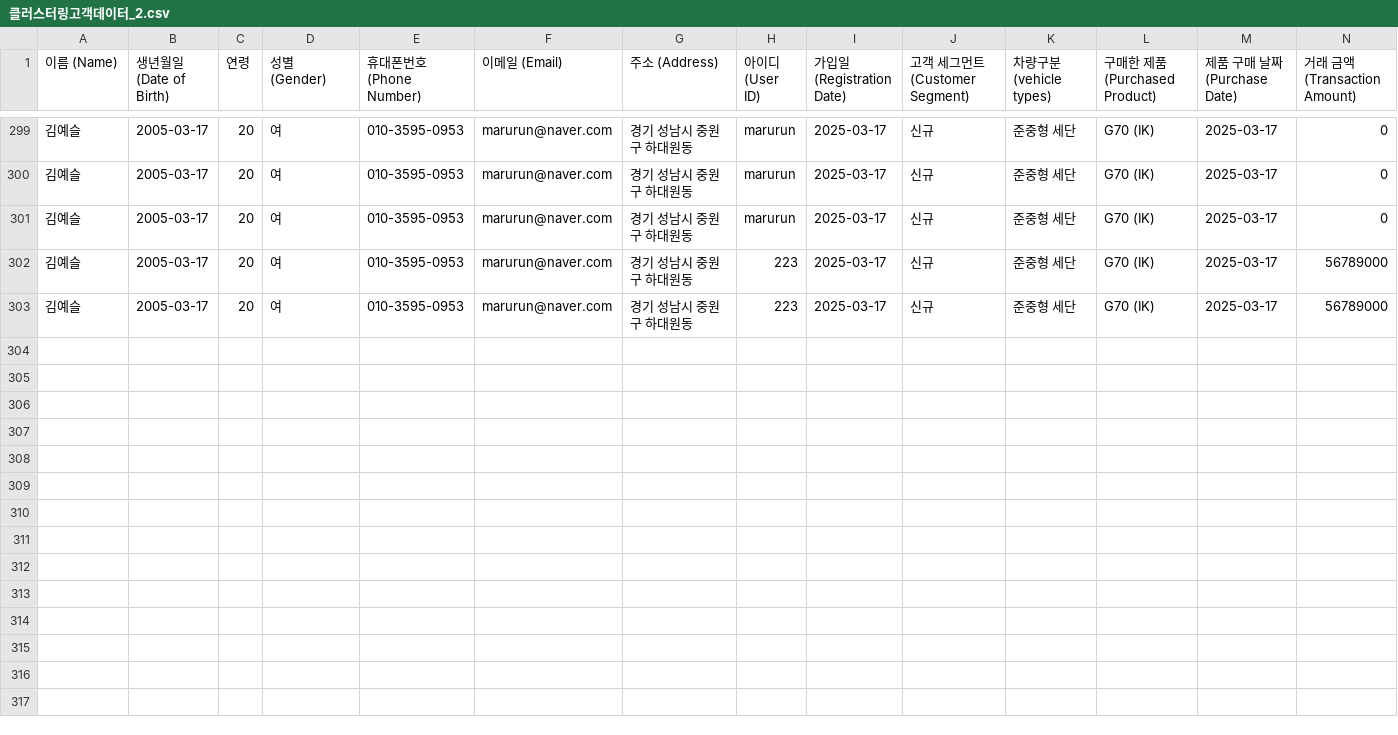
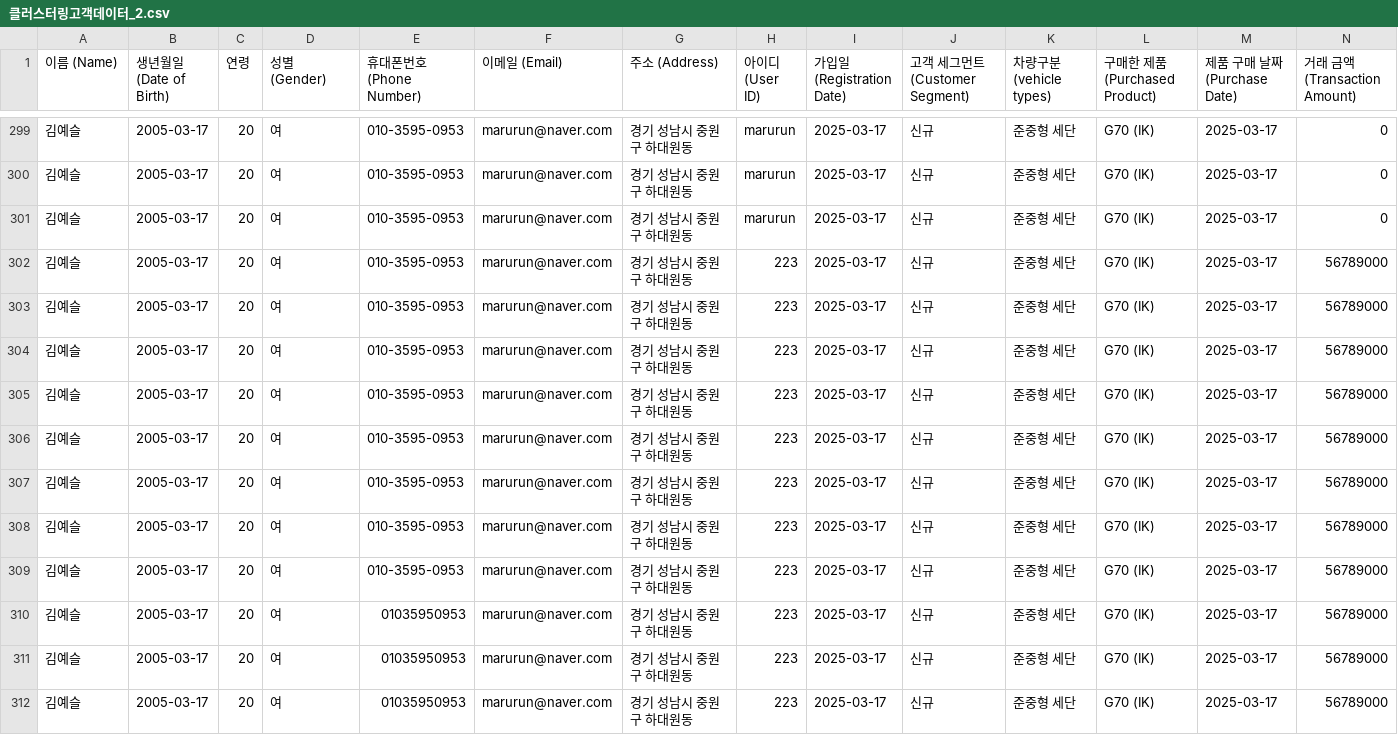
Before and after one commit to Coding-Supremacy/customer_mini, a CSV file: 클러스터링고객데이터_2.csv, drawn as a sheet; only a part is shown, gaps mark what is left out; rows hold the shown columns only; the diff names each change by its address in the sheet, - before the commit and + after, or states it on an @@ line.

```diff
--- a/클러스터링고객데이터_2.csv
+++ b/클러스터링고객데이터_2.csv
+row 304: 김예슬 | 2005-03-17 | 20 | 여 | 010-3595-0953 | marurun@naver.com | 경기 성남시 중원구 하대원동 | 223 | 2025-03-17 | 신규 | 준중형 세단 | G70 (IK) | 2025-03-17 | 56789000
+row 305: 김예슬 | 2005-03-17 | 20 | 여 | 010-3595-0953 | marurun@naver.com | 경기 성남시 중원구 하대원동 | 223 | 2025-03-17 | 신규 | 준중형 세단 | G70 (IK) | 2025-03-17 | 56789000
+row 306: 김예슬 | 2005-03-17 | 20 | 여 | 010-3595-0953 | marurun@naver.com | 경기 성남시 중원구 하대원동 | 223 | 2025-03-17 | 신규 | 준중형 세단 | G70 (IK) | 2025-03-17 | 56789000
+row 307: 김예슬 | 2005-03-17 | 20 | 여 | 010-3595-0953 | marurun@naver.com | 경기 성남시 중원구 하대원동 | 223 | 2025-03-17 | 신규 | 준중형 세단 | G70 (IK) | 2025-03-17 | 56789000
+row 308: 김예슬 | 2005-03-17 | 20 | 여 | 010-3595-0953 | marurun@naver.com | 경기 성남시 중원구 하대원동 | 223 | 2025-03-17 | 신규 | 준중형 세단 | G70 (IK) | 2025-03-17 | 56789000
+row 309: 김예슬 | 2005-03-17 | 20 | 여 | 010-3595-0953 | marurun@naver.com | 경기 성남시 중원구 하대원동 | 223 | 2025-03-17 | 신규 | 준중형 세단 | G70 (IK) | 2025-03-17 | 56789000
+row 310: 김예슬 | 2005-03-17 | 20 | 여 | 01035950953 | marurun@naver.com | 경기 성남시 중원구 하대원동 | 223 | 2025-03-17 | 신규 | 준중형 세단 | G70 (IK) | 2025-03-17 | 56789000
+row 311: 김예슬 | 2005-03-17 | 20 | 여 | 01035950953 | marurun@naver.com | 경기 성남시 중원구 하대원동 | 223 | 2025-03-17 | 신규 | 준중형 세단 | G70 (IK) | 2025-03-17 | 56789000
+row 312: 김예슬 | 2005-03-17 | 20 | 여 | 01035950953 | marurun@naver.com | 경기 성남시 중원구 하대원동 | 223 | 2025-03-17 | 신규 | 준중형 세단 | G70 (IK) | 2025-03-17 | 56789000
```
Also changed, not shown: 1 other file.
